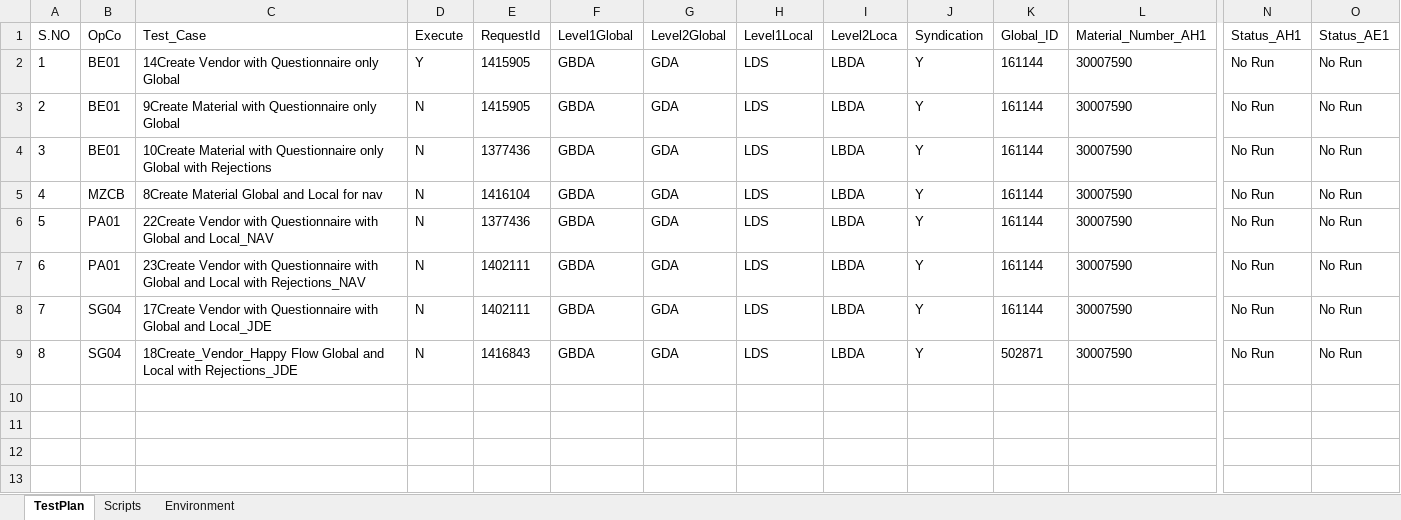
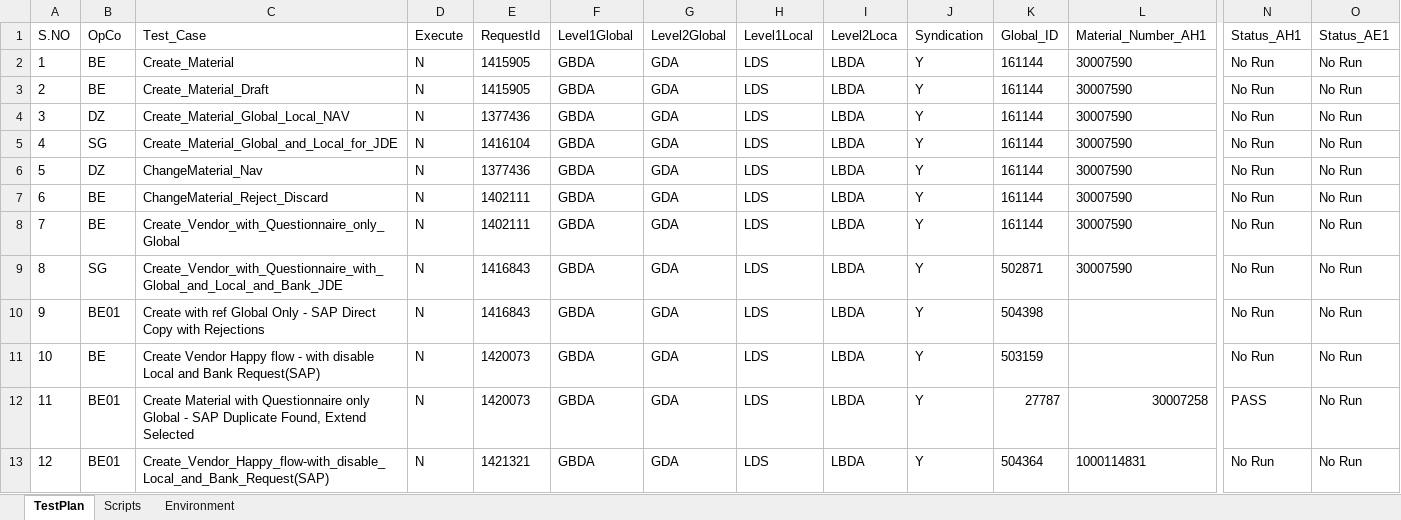
Before and after one commit to Sumaheineken/MIP, an Excel workbook: Mendix/input/Mendix_TestPlan.xlsx, sheet TestPlan, drawn as a sheet; only a part is shown, gaps mark what is left out; values as stored, in another font and other column widths than the file's, no borders; rows hold the shown columns only; the diff covers the shown part only; the diff names each change by its address in the sheet, - before the commit and + after, or states it on an @@ line.

```diff
--- a/Mendix/input/Mendix_TestPlan.xlsx (sheet TestPlan)
+++ b/Mendix/input/Mendix_TestPlan.xlsx (sheet TestPlan)
-B2:B3: BE01
+B2:B3: BE
-C2: 14Create Vendor with Questionnaire only Global
+C2: Create_Material
-D2: Y
+D2: N
-C3: 9Create Material with Questionnaire only Global
+C3: Create_Material_Draft
-B4: BE01
+B4: DZ
-C4: 10Create Material with Questionnaire only Global with Rejections
+C4: Create_Material_Global_Local_NAV
-B5: MZCB
+B5: SG
-C5: 8Create Material Global and Local for nav
+C5: Create_Material_Global_and_Local_for_JDE
-B6: PA01
+B6: DZ
-C6: 22Create Vendor with Questionnaire with Global and Local_NAV
+C6: ChangeMaterial_Nav
-B7: PA01
+B7: BE
-C7: 23Create Vendor with Questionnaire with Global and Local with Rejections_NAV
+C7: ChangeMaterial_Reject_Discard
-B8: SG04
+B8: BE
-C8: 17Create Vendor with Questionnaire with Global and Local_JDE
+C8: Create_Vendor_with_Questionnaire_only_Global
-B9: SG04
+B9: SG
-C9: 18Create_Vendor_Happy Flow Global and Local with Rejections_JDE
+C9: Create_Vendor_with_Questionnaire_with_Global_and_Local_and_Bank_JDE
+row 10: 9 | BE01 | Create with ref Global Only - SAP Direct Copy with Rejections | N | 1416843 | GBDA | GDA | LDS | LBDA | Y | 504398 |  | No Run | No Run
+row 11: 10 | BE | Create Vendor Happy flow - with disable Local and Bank Request(SAP) | N | 1420073 | GBDA | GDA | LDS | LBDA | Y | 503159 |  | No Run | No Run
+row 12: 11 | BE01 | Create Material with Questionnaire only Global - SAP Duplicate Found, Extend Selected | N | 1420073 | GBDA | GDA | LDS | LBDA | Y | 27787 | 30007258 | PASS | No Run
+row 13: 12 | BE01 | Create_Vendor_Happy_flow-with_disable_Local_and_Bank_Request(SAP) | N | 1421321 | GBDA | GDA | LDS | LBDA | Y | 504364 | 1000114831 | No Run | No Run
```
Also changed, not shown: 14 added rows elsewhere in this sheet, Mendix/input/data/Global_Material_Data.xlsx, 12 other files.
